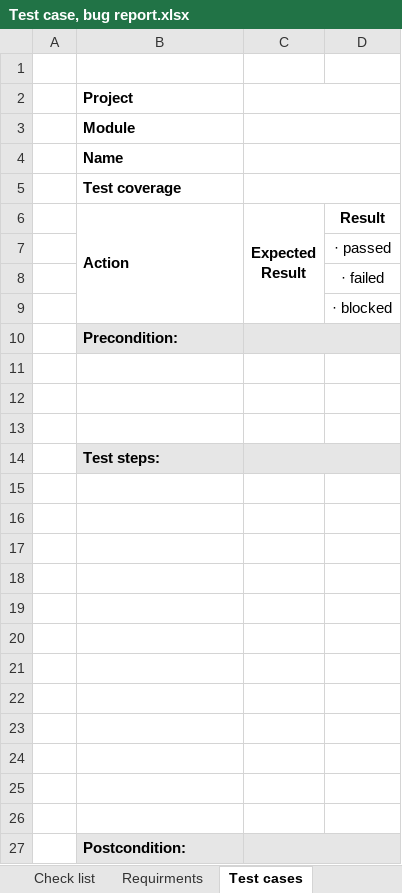
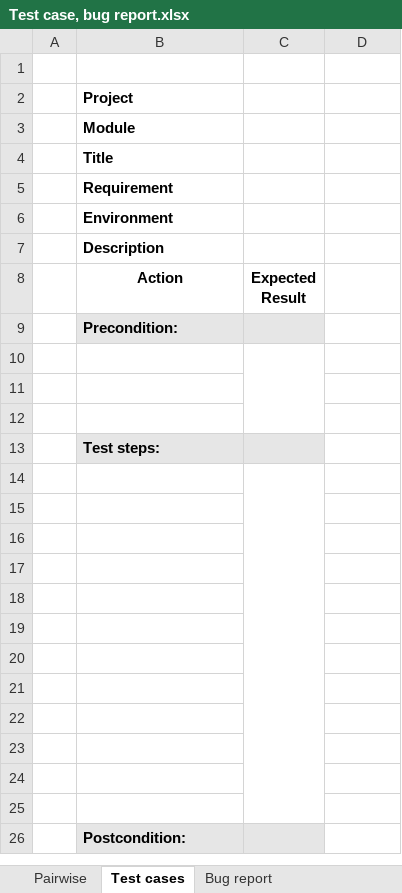
Before and after one commit to molokov-klim/HW, an Excel workbook: QA/Test case, bug report.xlsx, sheet Test cases, drawn as a sheet; values as stored, in another font and other column widths than the file's, no borders; removed rows and columns are numbered as before the commit, all else as after; the diff names each change by its address in the sheet, - before the commit and + after, or states it on an @@ line.

```diff
--- a/QA/Test case, bug report.xlsx (sheet Test cases)
+++ b/QA/Test case, bug report.xlsx (sheet Test cases)
+sheet tab: Pairwise
-C2:D2 merged
-C3:D3 merged
-B4 (Action): Name
+B4 (Action): Title
-C4:D4 merged
-B5 (Action): Test coverage
+B5 (Action): Requirement
-C5:D5 merged
+row 6:  | Environment
+row 7:  | Description
-B8 alignment: left
+B8 alignment: center
-B6:B9 merged
-C6:C9 merged
-D8: Result
+D8: (empty)
-row 7:  |  |  | · passed
-row 8:  |  |  | · failed
-row 9:  |  |  | · blocked
-C10:D10 merged
-D9 fill: #E6E6E6
+D9 fill: none
+C10:C12 merged
-C14:D14 merged
-D13 fill: #E6E6E6
+D13 fill: none
+C14:C25 merged
-C27:D27 merged
-D26 fill: #E6E6E6
+D26 fill: none
```
Also changed, not shown: sheet Requirements, sheet Check list (old), sheet Bug report, other sheet tabs, charts or pictures, 1 other file.
